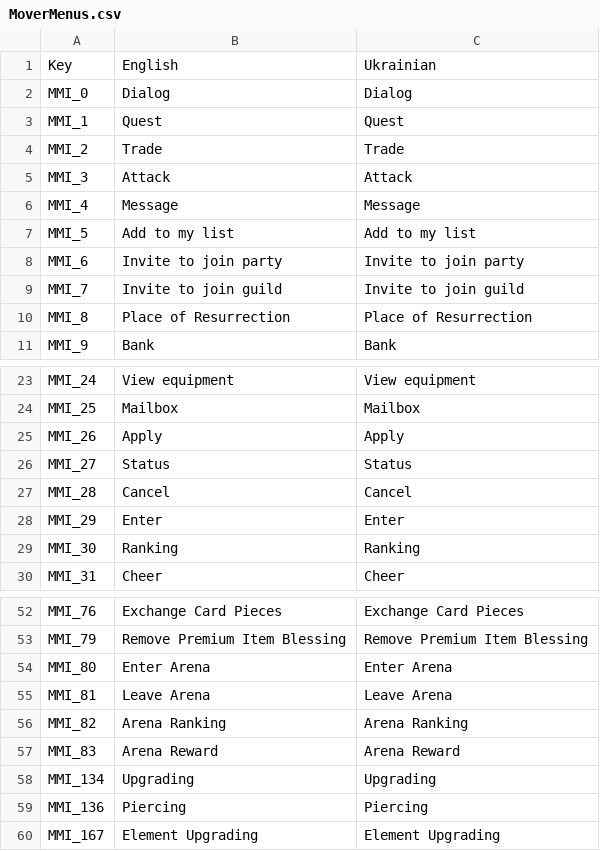
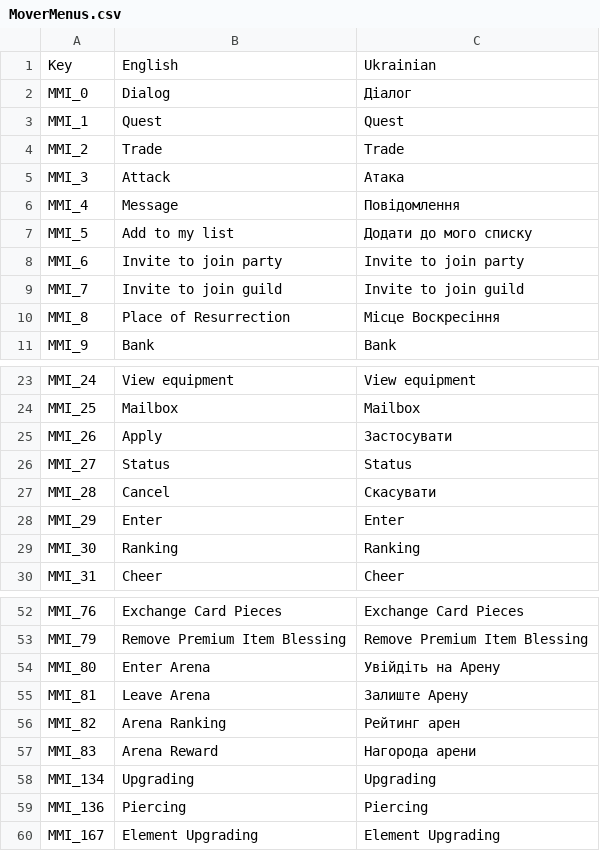
Before and after one commit to PopuriAO29/Flyff-Universe-UKRLang, a CSV file: Ukrainian/MoverMenus.csv, drawn as a sheet; only a part is shown, gaps mark what is left out.

```diff
--- a/Ukrainian/MoverMenus.csv
+++ b/Ukrainian/MoverMenus.csv
@@ -1,11 +1,11 @@
 Key,English,Ukrainian
-MMI_0,Dialog,Dialog
+MMI_0,Dialog,Діалог
 MMI_1,Quest,Quest
 MMI_2,Trade,Trade
-MMI_3,Attack,Attack
-MMI_4,Message,Message
-MMI_5,Add to my list,Add to my list
+MMI_3,Attack,Атака
+MMI_4,Message,Повідомлення
+MMI_5,Add to my list,Додати до мого списку
 MMI_6,Invite to join party,Invite to join party
 MMI_7,Invite to join guild,Invite to join guild
-MMI_8,Place of Resurrection,Place of Resurrection
+MMI_8,Place of Resurrection,Місце Воскресіння
 MMI_9,Bank,Bank
@@ -24,5 +24,5 @@ MMI_24,View equipment,View equipment
 MMI_25,Mailbox,Mailbox
-MMI_26,Apply,Apply
+MMI_26,Apply,Застосувати
 MMI_27,Status,Status
-MMI_28,Cancel,Cancel
+MMI_28,Cancel,Скасувати
 MMI_29,Enter,Enter
@@ -53,6 +53,6 @@ MMI_76,Exchange Card Pieces,Exchange Card Pieces
 MMI_79,Remove Premium Item Blessing,Remove Premium Item Blessing
-MMI_80,Enter Arena,Enter Arena
-MMI_81,Leave Arena,Leave Arena
-MMI_82,Arena Ranking,Arena Ranking
-MMI_83,Arena Reward,Arena Reward
+MMI_80,Enter Arena,Увійдіть на Арену
+MMI_81,Leave Arena,Залиште Арену
+MMI_82,Arena Ranking,Рейтинг арен
+MMI_83,Arena Reward,Нагорода арени
 MMI_134,Upgrading,Upgrading
```
Also changed, not shown: Ukrainian/Map.csv, Ukrainian/Movers.csv, 1 other file.
